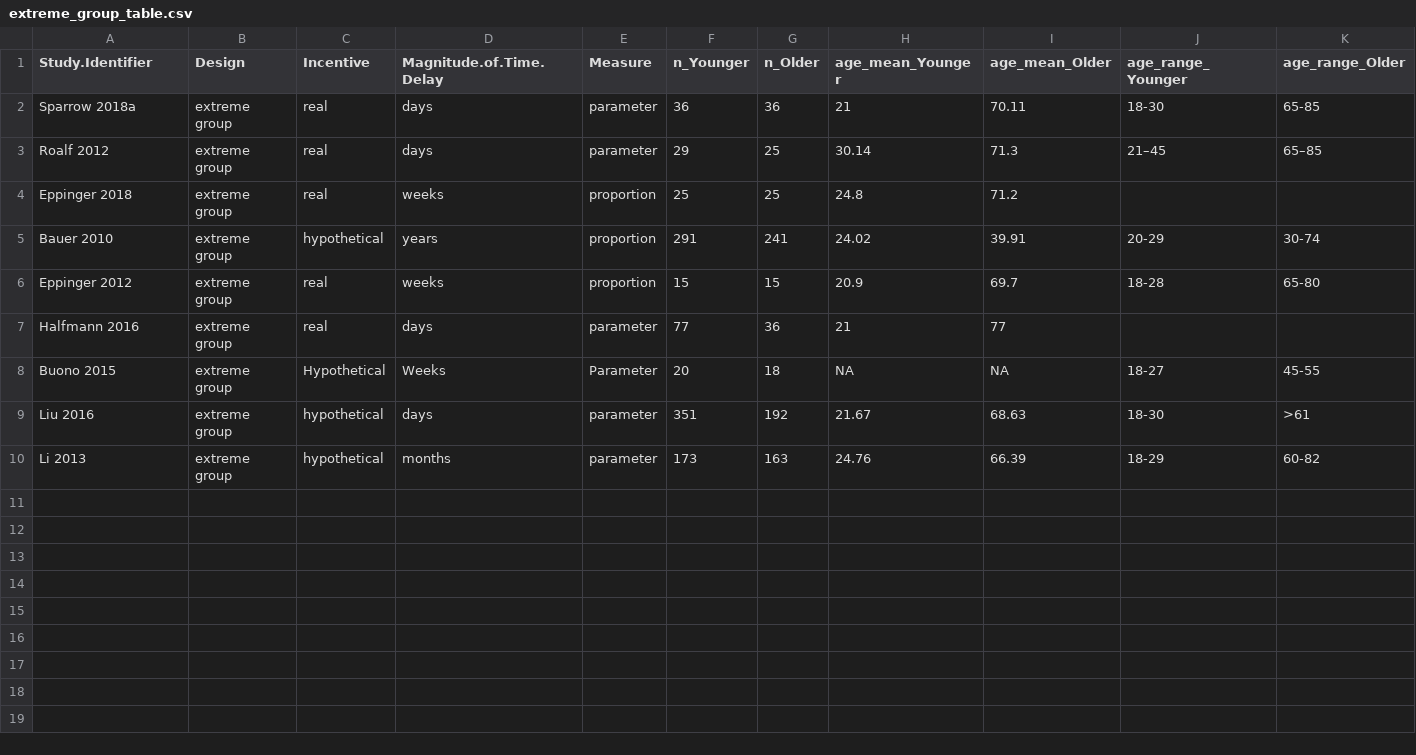
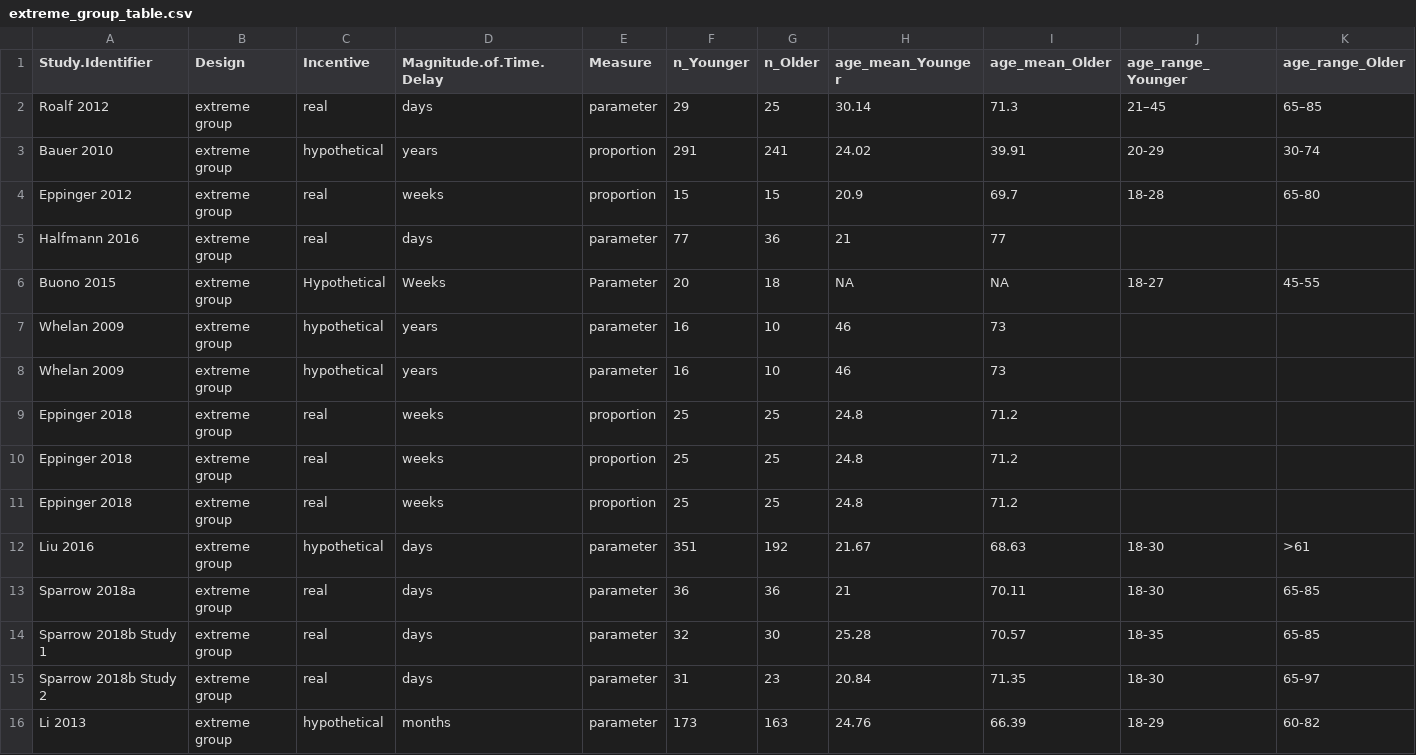
Before and after one commit to klsea/time_prefs_meta, a CSV file: output/extreme_group_table.csv, drawn as a sheet; only a part is shown; removed rows and columns are numbered as before the commit, all else as after; rows hold the shown columns only; the diff names each change by its address in the sheet, - before the commit and + after, or states it on an @@ line.

Commit message:
Fix typos

```diff
--- a/output/extreme_group_table.csv
+++ b/output/extreme_group_table.csv
-row 2: Sparrow 2018a | extreme group | real | days | parameter | 36 | 36 | 21 | 70.11 | 18-30 | 65-85
-row 4: Eppinger 2018 | extreme group | real | weeks | proportion | 25 | 25 | 24.8 | 71.2
+row 7: Whelan 2009 | extreme group | hypothetical | years | parameter | 16 | 10 | 46 | 73
+row 8: Whelan 2009 | extreme group | hypothetical | years | parameter | 16 | 10 | 46 | 73
+row 9: Eppinger 2018 | extreme group | real | weeks | proportion | 25 | 25 | 24.8 | 71.2
+row 10: Eppinger 2018 | extreme group | real | weeks | proportion | 25 | 25 | 24.8 | 71.2
+row 11: Eppinger 2018 | extreme group | real | weeks | proportion | 25 | 25 | 24.8 | 71.2
+row 13: Sparrow 2018a | extreme group | real | days | parameter | 36 | 36 | 21 | 70.11 | 18-30 | 65-85
+row 14: Sparrow 2018b Study 1 | extreme group | real | days | parameter | 32 | 30 | 25.28 | 70.57 | 18-35 | 65-85
+row 15: Sparrow 2018b Study 2 | extreme group | real | days | parameter | 31 | 23 | 20.84 | 71.35 | 18-30 | 65-97
```
Also changed, not shown: 4 other files.
